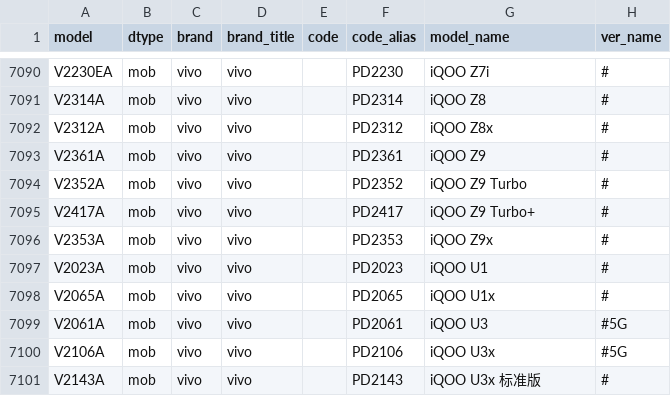
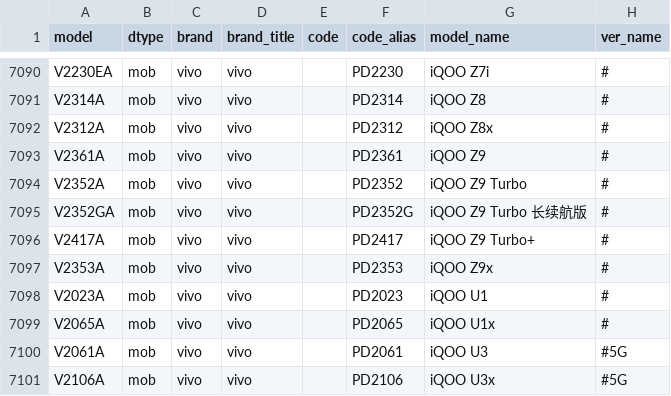
Before and after one commit to KHwang9883/MobileModels-csv, a CSV file: models.csv, drawn as a sheet; only a part is shown, gaps mark what is left out; the shorter side is filled out with more unchanged rows; the diff names each change by its address in the sheet, - before the commit and + after, or states it on an @@ line.

Commit message:
Sync with MobileModels db2eca2301f2b1be3a68c20f9e4da24f573a08ea

```diff
--- a/models.csv
+++ b/models.csv
+row 7095: V2352GA | mob | vivo | vivo |  | PD2352G | iQOO Z9 Turbo 长续航版 | #
```
Also changed, not shown: 1 other file.
